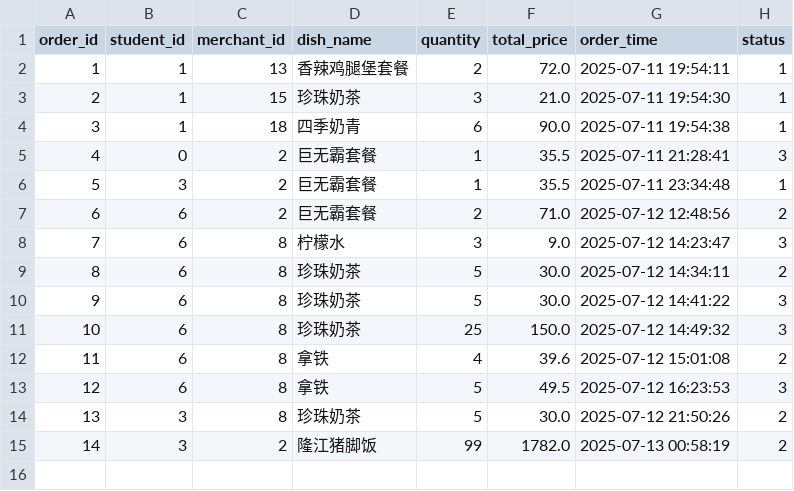
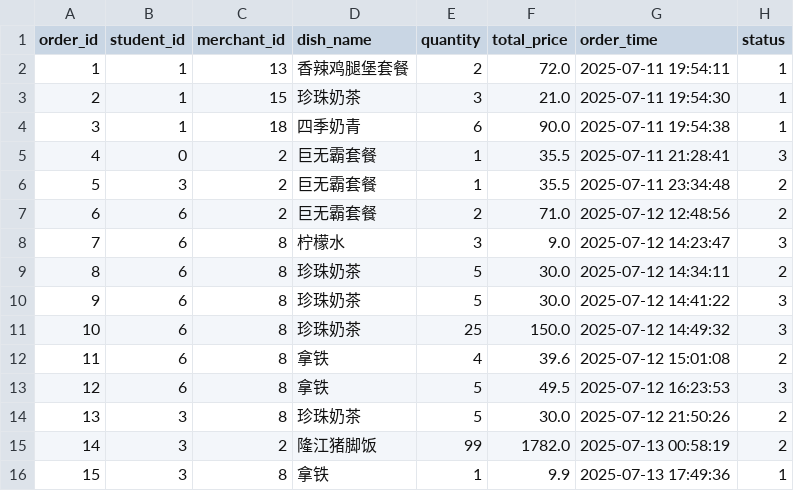
Before and after one commit to ningzh-h/Campus-Ordering-System, a CSV file: resources/sys/orders.csv, drawn as a sheet.

```diff
--- a/resources/sys/orders.csv
+++ b/resources/sys/orders.csv
@@ -5,3 +5,3 @@ order_id,student_id,merchant_id,dish_name,quantity,total_price,order_time,status
 4,0,2,巨无霸套餐,1,35.5,2025-07-11 21:28:41,3
-5,3,2,巨无霸套餐,1,35.5,2025-07-11 23:34:48,1
+5,3,2,巨无霸套餐,1,35.5,2025-07-11 23:34:48,2
 6,6,2,巨无霸套餐,2,71.0,2025-07-12 12:48:56,2
@@ -15 +15,2 @@ order_id,student_id,merchant_id,dish_name,quantity,total_price,order_time,status
 14,3,2,隆江猪脚饭,99,1782.0,2025-07-13 00:58:19,2
+15,3,8,拿铁,1,9.9,2025-07-13 17:49:36,1
```
Also changed, not shown: resources/sys/dishes.csv, resources/sys/users.csv, 5 other files.
